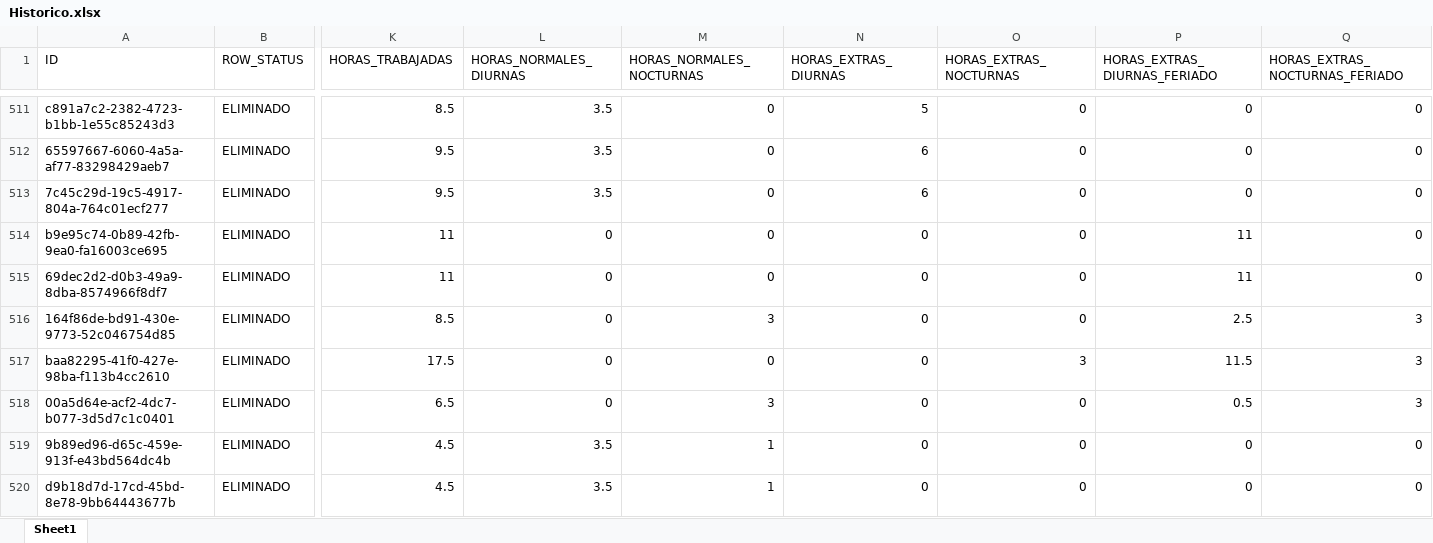
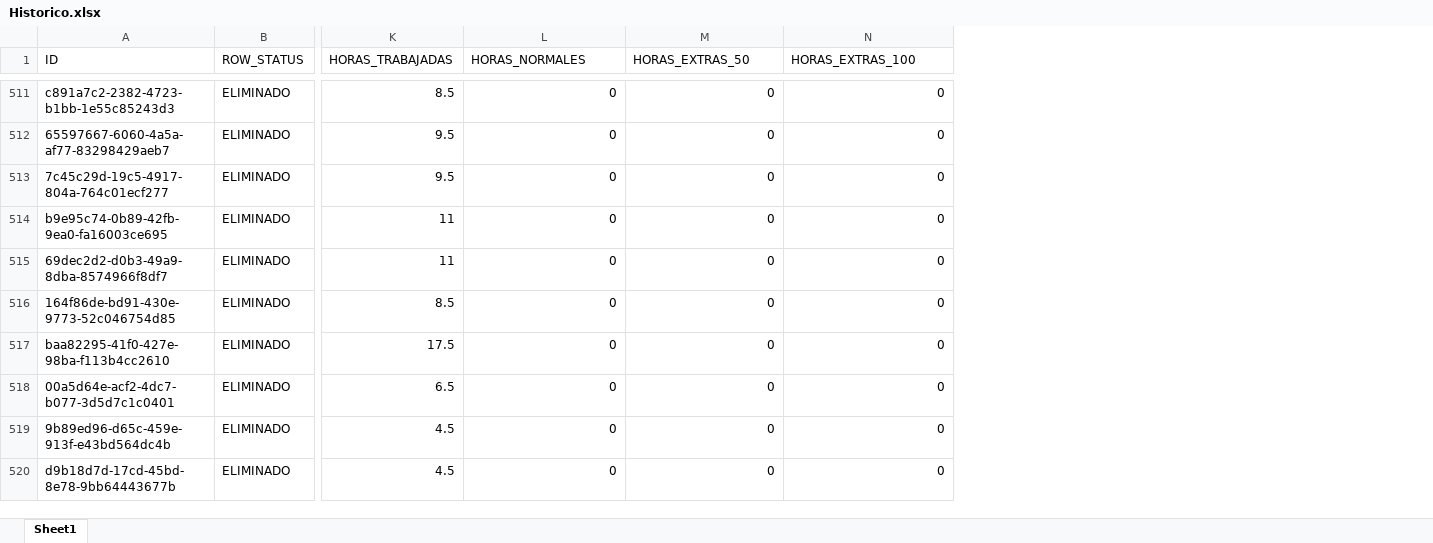
Before and after one commit to Rigoberte/Sistema-Pago-Horas-Extras, an Excel workbook: data/Historico.xlsx, sheet Sheet1, drawn as a sheet; only a part is shown, gaps mark what is left out; values as stored, in another font and other column widths than the file's, no borders; removed rows and columns are numbered as before the commit, all else as after; the diff covers the shown part only; the diff names each change by its address in the sheet, - before the commit and + after, or states it on an @@ line.

Commit message:
simplificacion a horas noamles, al 50 y al 100, sabiendo interpretar versiones anteriores

```diff
--- a/data/Historico.xlsx (sheet Sheet1)
+++ b/data/Historico.xlsx (sheet Sheet1)
-column L (HORAS_NORMALES_DIURNAS), rows 511-520: 3.5 | 3.5 | 3.5 | 0 | 0 | 0 | 0 | 0 | 3.5 | 3.5
-column N (HORAS_EXTRAS_DIURNAS), rows 511-520: 5 | 6 | 6 | 0 | 0 | 0 | 0 | 0 | 0 | 0
-column P (HORAS_EXTRAS_DIURNAS_FERIADO), rows 511-520: 0 | 0 | 0 | 11 | 11 | 2.5 | 11.5 | 0.5 | 0 | 0
-L1: HORAS_NORMALES_NOCTURNAS
+L1: HORAS_NORMALES
-M1: HORAS_EXTRAS_NOCTURNAS
+M1: HORAS_EXTRAS_50
-N1: HORAS_EXTRAS_NOCTURNAS_FERIADO
+N1: HORAS_EXTRAS_100
-L516 (HORAS_NORMALES): 3
+L516 (HORAS_NORMALES): 0
-N516:N518 (HORAS_EXTRAS_100): 3
+N516:N518 (HORAS_EXTRAS_100): 0
-M517 (HORAS_EXTRAS_50): 3
+M517 (HORAS_EXTRAS_50): 0
-L518 (HORAS_NORMALES): 3
+L518 (HORAS_NORMALES): 0
-L519:L520 (HORAS_NORMALES): 1
+L519:L520 (HORAS_NORMALES): 0
```
Also changed, not shown: 1 added row, 52 removed rows and 181 edited cells elsewhere in this sheet, data/DatosEmpleados.xlsx, data/Feriados.xlsx, 6 other files.
